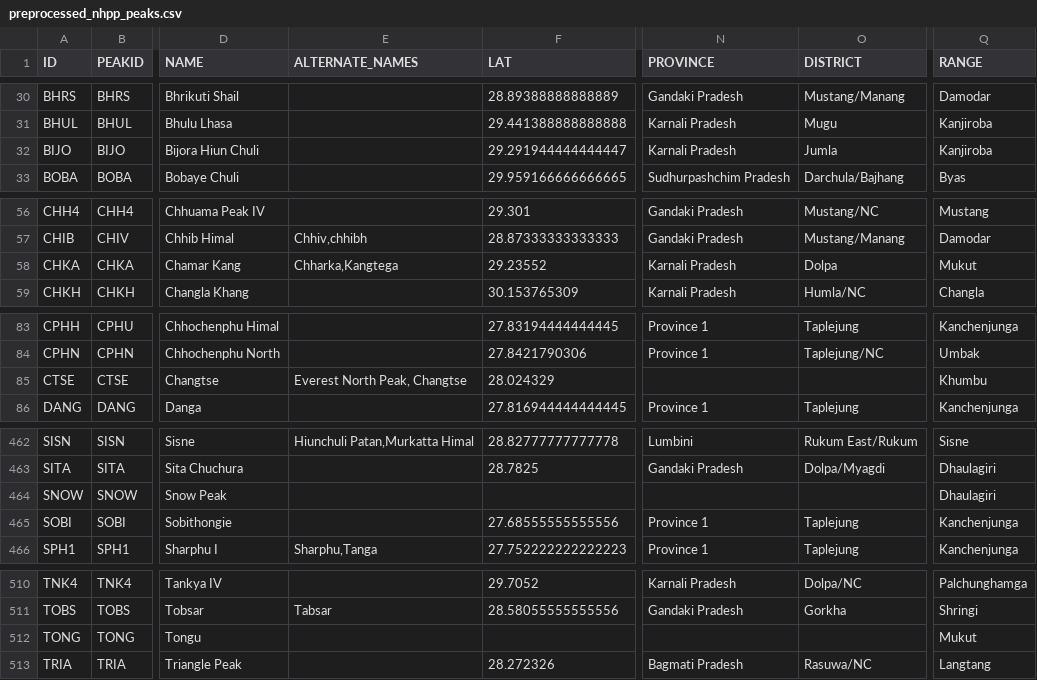
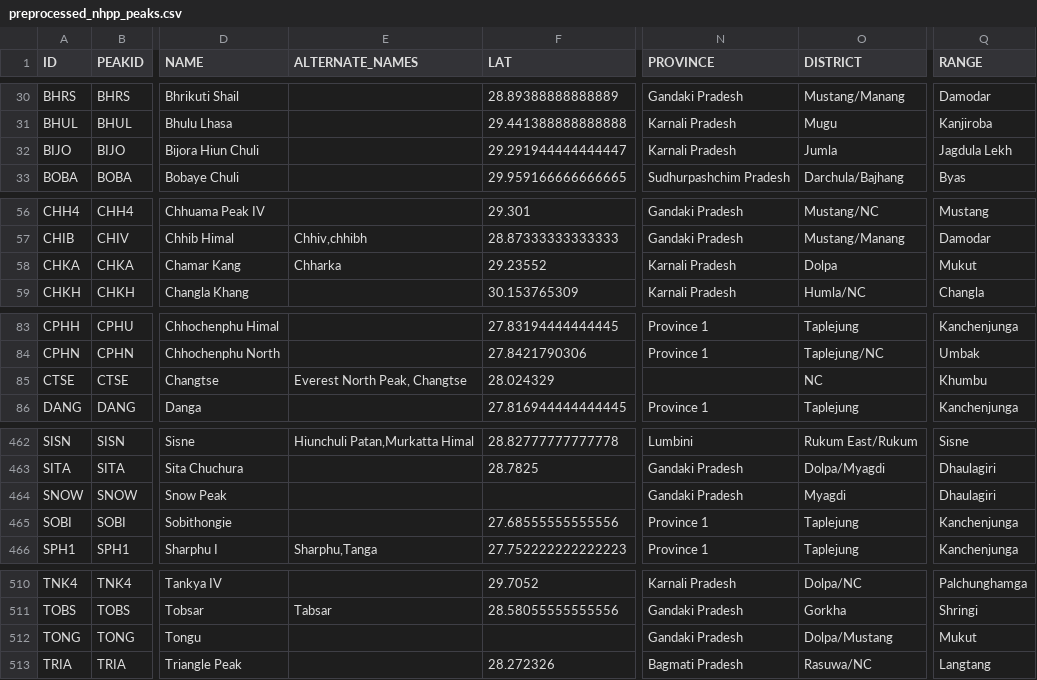
Before and after one commit to mlnrt/himalayan-database-neo4j-import-tool, a CSV file: assets/data/nhpp/preprocessed_nhpp_peaks.csv, drawn as a sheet; only a part is shown, gaps mark what is left out; the diff covers the shown part only; the diff names each change by its address in the sheet, - before the commit and + after, or states it on an @@ line.

```diff
--- a/assets/data/nhpp/preprocessed_nhpp_peaks.csv
+++ b/assets/data/nhpp/preprocessed_nhpp_peaks.csv
-Q32 (RANGE): Kanjiroba
+Q32 (RANGE): Jagdula Lekh
-E58 (ALTERNATE_NAMES): Chharka,Kangtega
+E58 (ALTERNATE_NAMES): Chharka
-O85 (DISTRICT): (empty)
+O85 (DISTRICT): NC
-N464 (PROVINCE): (empty)
+N464 (PROVINCE): Gandaki Pradesh
-O464 (DISTRICT): (empty)
+O464 (DISTRICT): Myagdi
-N512 (PROVINCE): (empty)
+N512 (PROVINCE): Gandaki Pradesh
-O512 (DISTRICT): (empty)
+O512 (DISTRICT): Dolpa/Mustang
```
Also changed, not shown: 19 edited cells elsewhere in this file, assets/data/processed/peaks.csv, assets/data/staged/peaks.csv.
